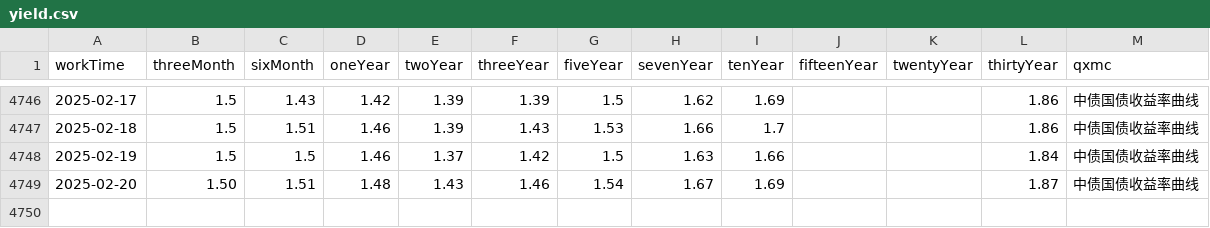
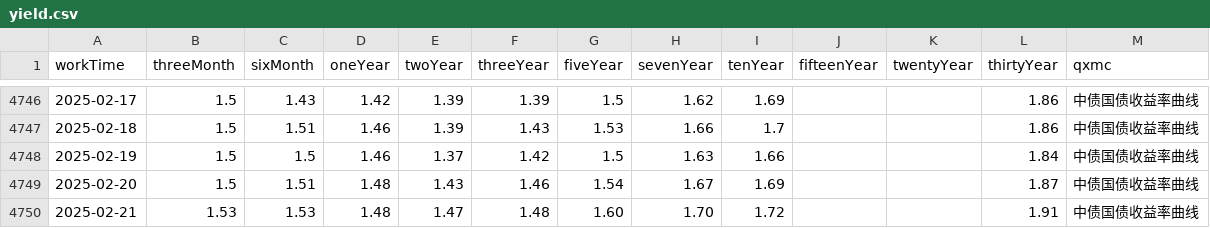
Before and after one commit to AFAN-LIFE/macropage, a CSV file: data/yield.csv, drawn as a sheet; only a part is shown, gaps mark what is left out.

```diff
--- a/data/yield.csv
+++ b/data/yield.csv
@@ -4748,2 +4748,3 @@ workTime,threeMonth,sixMonth,oneYear,twoYear,threeYear,fiveYear,sevenYear,tenYea
 2025-02-19,1.5,1.5,1.46,1.37,1.42,1.5,1.63,1.66,,,1.84,中债国债收益率曲线
-2025-02-20,1.50,1.51,1.48,1.43,1.46,1.54,1.67,1.69,,,1.87,中债国债收益率曲线
+2025-02-20,1.5,1.51,1.48,1.43,1.46,1.54,1.67,1.69,,,1.87,中债国债收益率曲线
+2025-02-21,1.53,1.53,1.48,1.47,1.48,1.60,1.70,1.72,,,1.91,中债国债收益率曲线
```
Also changed, not shown: data/global_index.csv, data/tf_continuous.csv, 1 other file.
